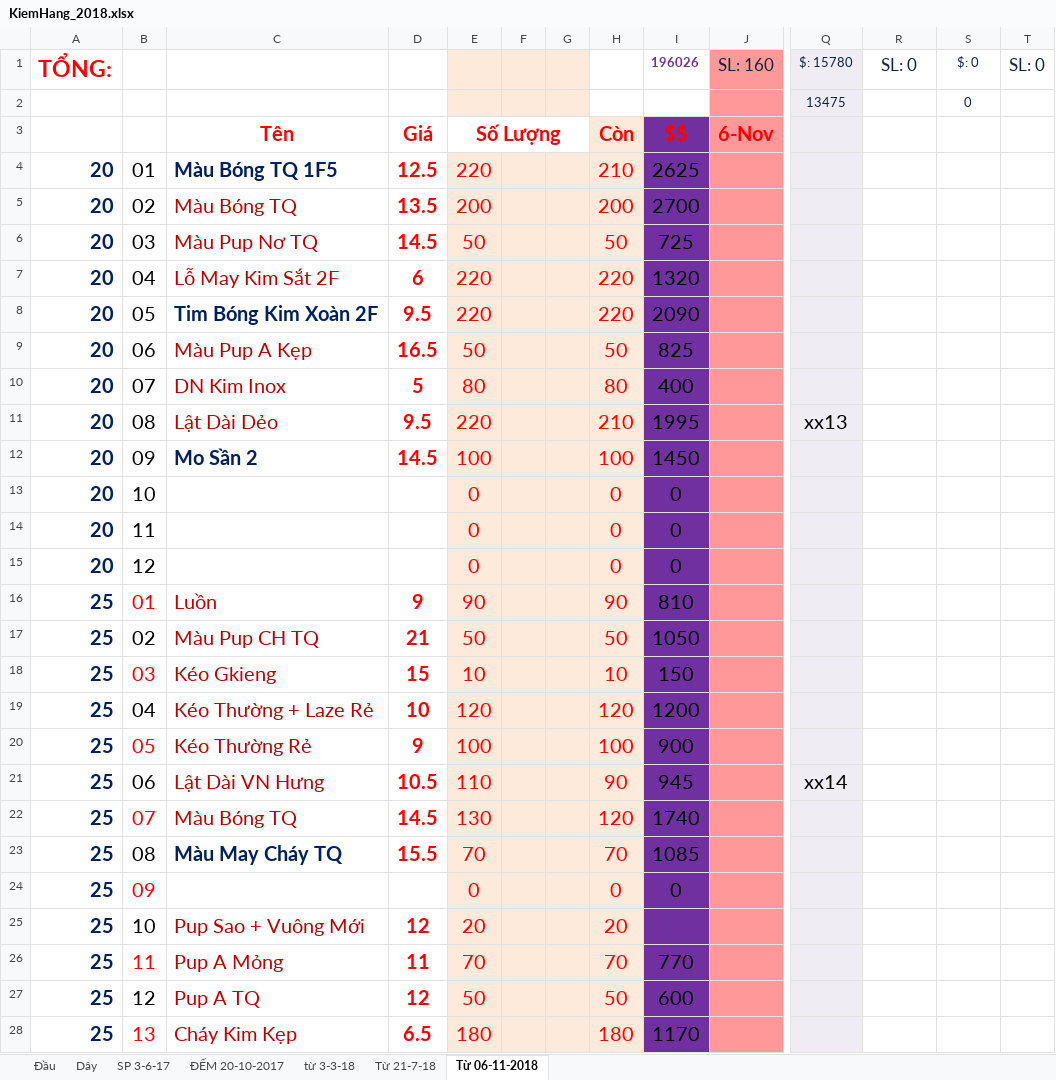
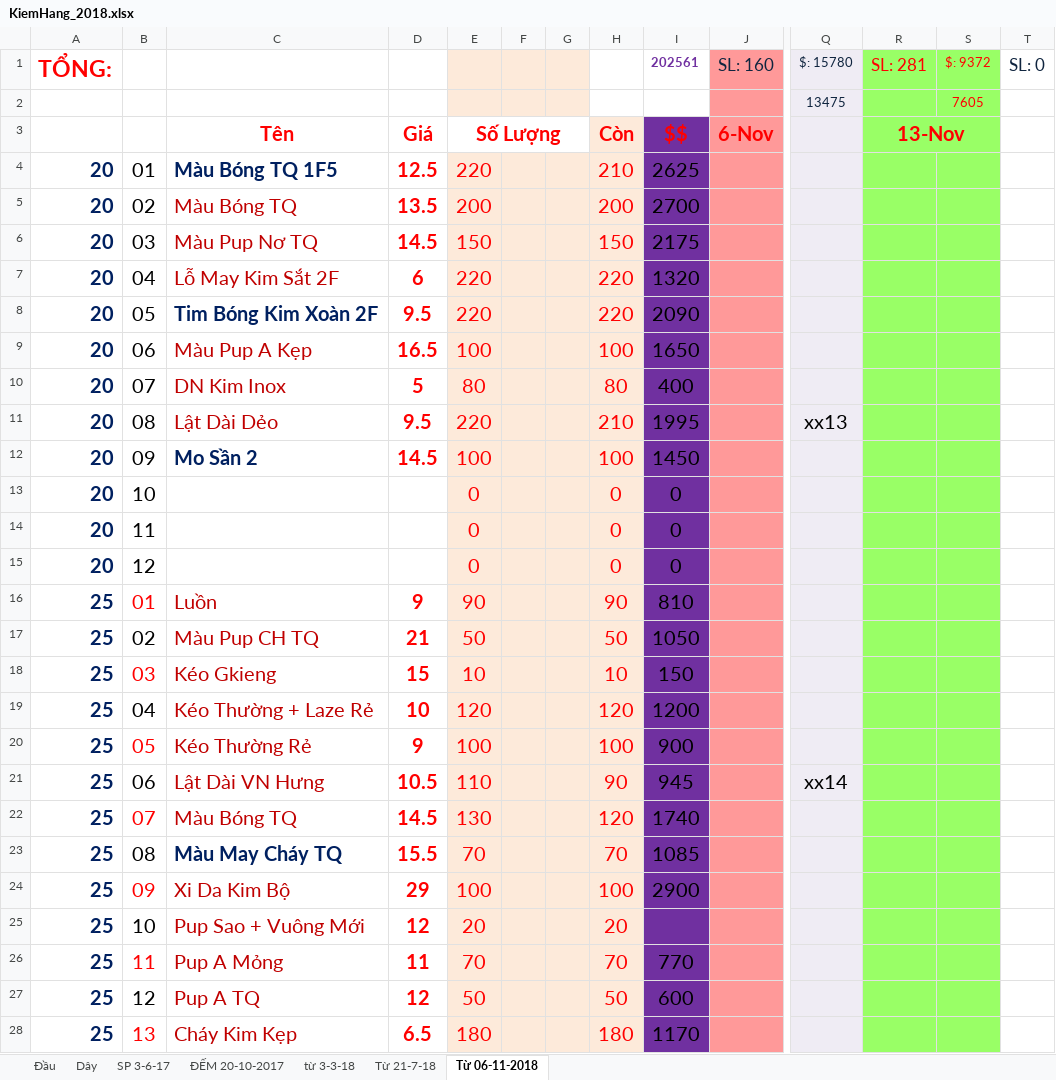
Before and after one commit to vipnat/QL_BanDayNit, an Excel workbook: KiemHangExcel/KiemHang_2018.xlsx, sheet Từ 06-11-2018, drawn as a sheet; only a part is shown, gaps mark what is left out; values as stored, in another font and other column widths than the file's, no borders; removed rows and columns are numbered as before the commit, all else as after; rows hold the shown columns only; the diff covers the shown part only; the diff names each change by its address in the sheet, - before the commit and + after, or states it on an @@ line.

```diff
--- a/KiemHangExcel/KiemHang_2018.xlsx (sheet Từ 06-11-2018)
+++ b/KiemHangExcel/KiemHang_2018.xlsx (sheet Từ 06-11-2018)
-I1: 196026
+I1: 202561
-R1: SL: 0
+R1: SL: 281
-R1:S23 fill: none
+R1:S23 fill: #99FF66
-R1:S1 text colour: #10253F
+R1:S1 text colour: #FF0000
-S1: $: 0
+S1: $: 9372
-S2: 0
+S2: 7605
-S2 text colour: #10253F
+S2 text colour: #FF0000
-R3: (empty)
+R3: 13-Nov
+R3:S3 merged
-E6: 50
+E6: 150
-H6: 50
+H6: 150
-I6: 725
+I6: 2175
-E9: 50
+E9: 100
-H9: 50
+H9: 100
-I9: 825
+I9: 1650
-row 24: 25 | 09 |  |  | 0 |  |  | 0 | 0
+row 24: 25 | 09 | Xi Da Kim Bộ | 29 | 100 |  |  | 100 | 2900
-R25:S28 fill: none
+R25:S28 fill: #99FF66
```
Also changed, not shown: 1 added row, 1 removed row, 87 edited cells and cell formats elsewhere in this sheet, sheet Đầu, sheet SP 3-6-17, 7 other files.
